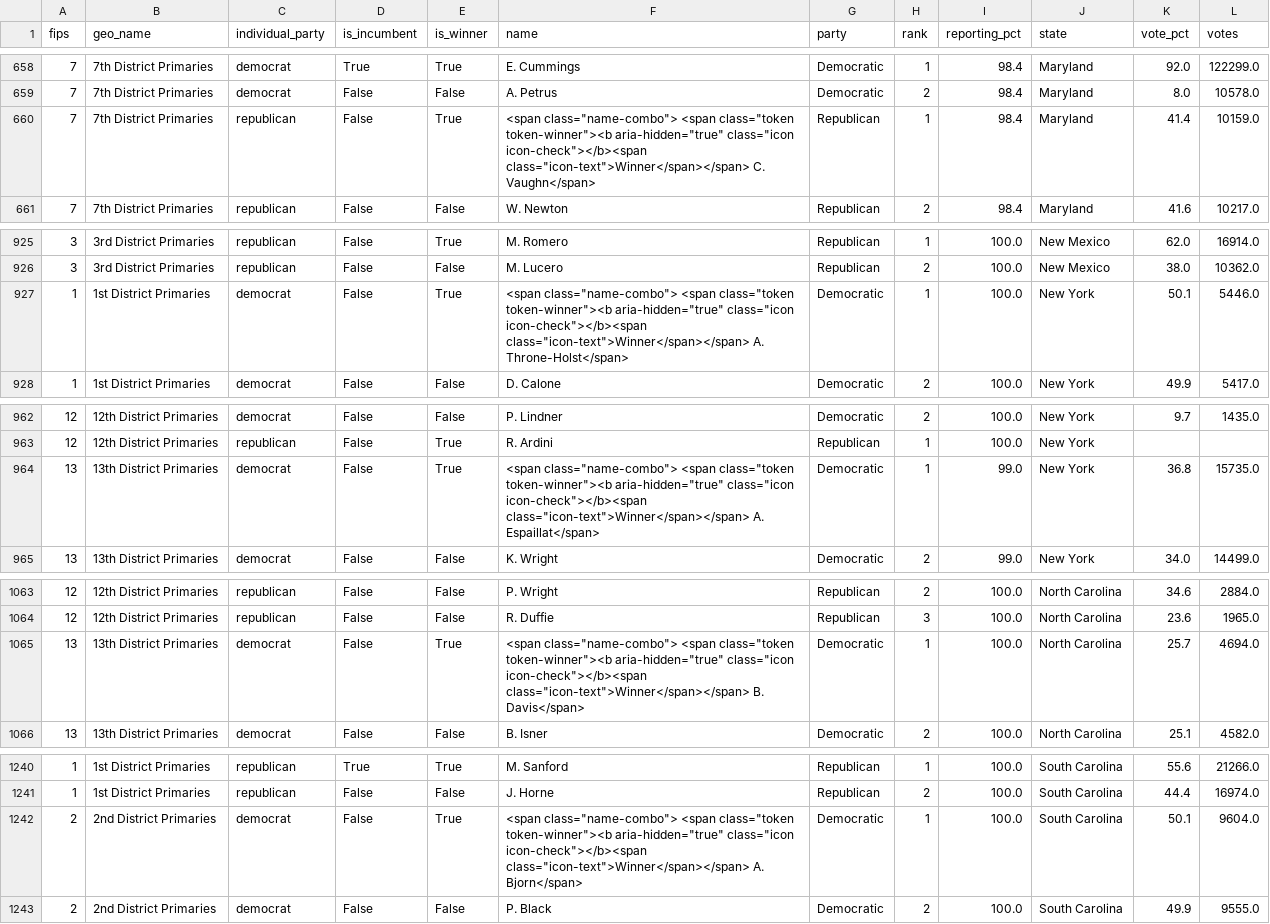
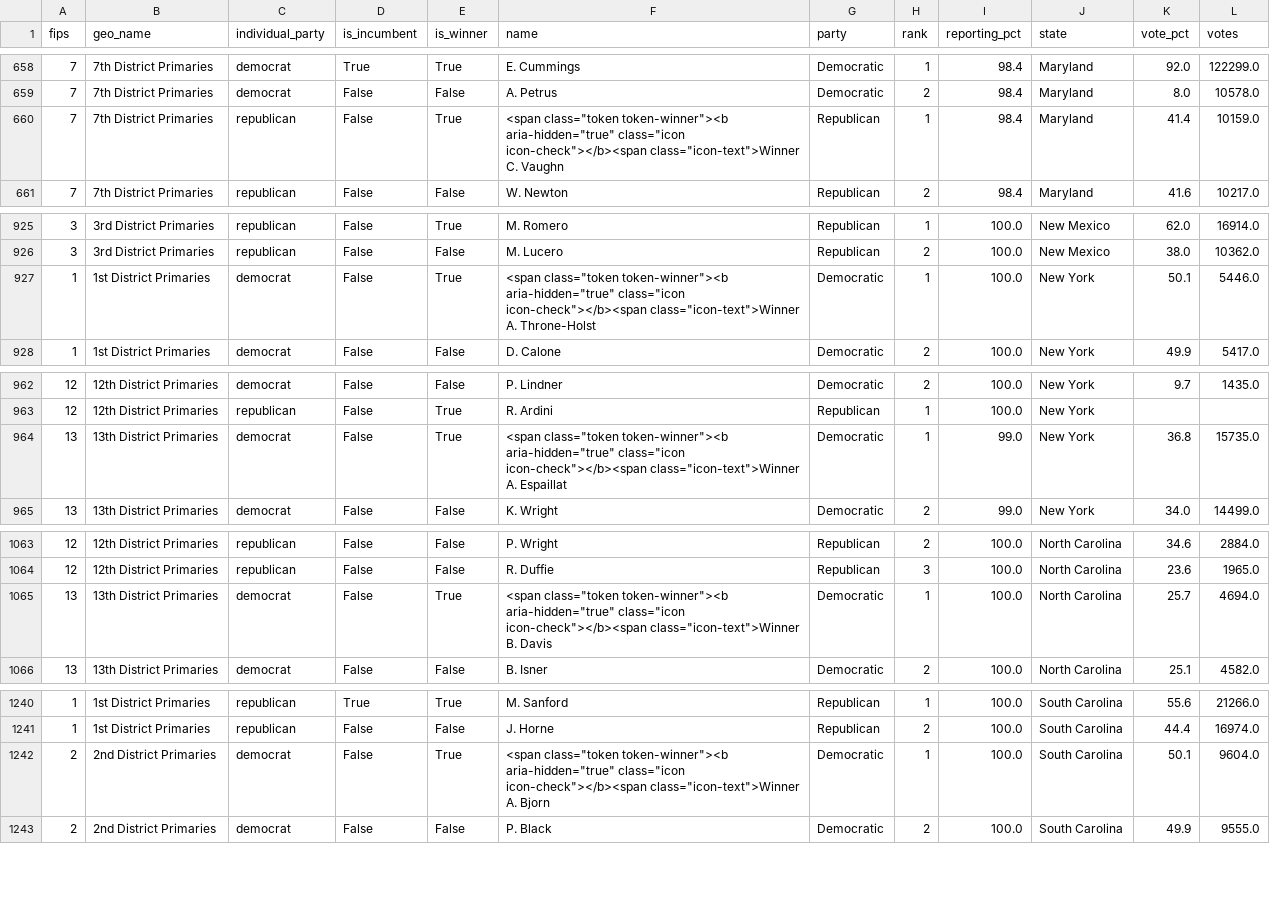
Before and after one commit to Prooffreader/election_2016_data, a CSV file: data/house_primaries_2016.csv, drawn as a sheet; only a part is shown, gaps mark what is left out; the diff covers the shown part only.

```diff
--- a/data/house_primaries_2016.csv
+++ b/data/house_primaries_2016.csv
@@ -659,3 +659,3 @@ fips,geo_name,individual_party,is_incumbent,is_winner,name,party,rank,reporting_
 7,7th District Primaries,democrat,False,False,A. Petrus,Democratic,2,98.4,Maryland,8.0,10578.0
-7,7th District Primaries,republican,False,True,"<span class=""name-combo""> <span class=""token token-winner""><b aria-hidden=""true"" class=""icon icon-check""></b><span class=""icon-text"">Winner</span></span> C. Vaughn</span>",Republican,1,98.4,Maryland,41.4,10159.0
+7,7th District Primaries,republican,False,True,"<span class=""token token-winner""><b aria-hidden=""true"" class=""icon icon-check""></b><span class=""icon-text"">Winner C. Vaughn",Republican,1,98.4,Maryland,41.4,10159.0
 7,7th District Primaries,republican,False,False,W. Newton,Republican,2,98.4,Maryland,41.6,10217.0
@@ -926,3 +926,3 @@ fips,geo_name,individual_party,is_incumbent,is_winner,name,party,rank,reporting_
 3,3rd District Primaries,republican,False,False,M. Lucero,Republican,2,100.0,New Mexico,38.0,10362.0
-1,1st District Primaries,democrat,False,True,"<span class=""name-combo""> <span class=""token token-winner""><b aria-hidden=""true"" class=""icon icon-check""></b><span class=""icon-text"">Winner</span></span> A. Throne-Holst</span>",Democratic,1,100.0,New York,50.1,5446.0
+1,1st District Primaries,democrat,False,True,"<span class=""token token-winner""><b aria-hidden=""true"" class=""icon icon-check""></b><span class=""icon-text"">Winner A. Throne-Holst",Democratic,1,100.0,New York,50.1,5446.0
 1,1st District Primaries,democrat,False,False,D. Calone,Democratic,2,100.0,New York,49.9,5417.0
@@ -963,3 +963,3 @@ fips,geo_name,individual_party,is_incumbent,is_winner,name,party,rank,reporting_
 12,12th District Primaries,republican,False,True,R. Ardini,Republican,1,100.0,New York,,
-13,13th District Primaries,democrat,False,True,"<span class=""name-combo""> <span class=""token token-winner""><b aria-hidden=""true"" class=""icon icon-check""></b><span class=""icon-text"">Winner</span></span> A. Espaillat</span>",Democratic,1,99.0,New York,36.8,15735.0
+13,13th District Primaries,democrat,False,True,"<span class=""token token-winner""><b aria-hidden=""true"" class=""icon icon-check""></b><span class=""icon-text"">Winner A. Espaillat",Democratic,1,99.0,New York,36.8,15735.0
 13,13th District Primaries,democrat,False,False,K. Wright,Democratic,2,99.0,New York,34.0,14499.0
@@ -1064,3 +1064,3 @@ fips,geo_name,individual_party,is_incumbent,is_winner,name,party,rank,reporting_
 12,12th District Primaries,republican,False,False,R. Duffie,Republican,3,100.0,North Carolina,23.6,1965.0
-13,13th District Primaries,democrat,False,True,"<span class=""name-combo""> <span class=""token token-winner""><b aria-hidden=""true"" class=""icon icon-check""></b><span class=""icon-text"">Winner</span></span> B. Davis</span>",Democratic,1,100.0,North Carolina,25.7,4694.0
+13,13th District Primaries,democrat,False,True,"<span class=""token token-winner""><b aria-hidden=""true"" class=""icon icon-check""></b><span class=""icon-text"">Winner B. Davis",Democratic,1,100.0,North Carolina,25.7,4694.0
 13,13th District Primaries,democrat,False,False,B. Isner,Democratic,2,100.0,North Carolina,25.1,4582.0
@@ -1241,3 +1241,3 @@ fips,geo_name,individual_party,is_incumbent,is_winner,name,party,rank,reporting_
 1,1st District Primaries,republican,False,False,J. Horne,Republican,2,100.0,South Carolina,44.4,16974.0
-2,2nd District Primaries,democrat,False,True,"<span class=""name-combo""> <span class=""token token-winner""><b aria-hidden=""true"" class=""icon icon-check""></b><span class=""icon-text"">Winner</span></span> A. Bjorn</span>",Democratic,1,100.0,South Carolina,50.1,9604.0
+2,2nd District Primaries,democrat,False,True,"<span class=""token token-winner""><b aria-hidden=""true"" class=""icon icon-check""></b><span class=""icon-text"">Winner A. Bjorn",Democratic,1,100.0,South Carolina,50.1,9604.0
 2,2nd District Primaries,democrat,False,False,P. Black,Democratic,2,100.0,South Carolina,49.9,9555.0
```
Also changed, not shown: 21 edited cells elsewhere in this file, data/senate_general_election_2016_by_county.csv, 5 other files.
